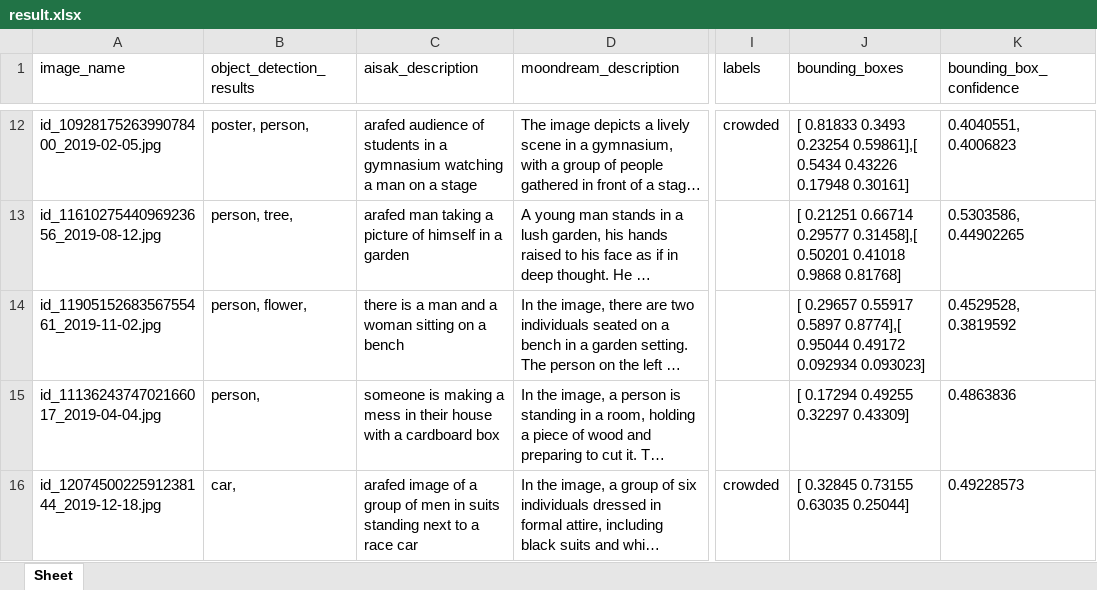
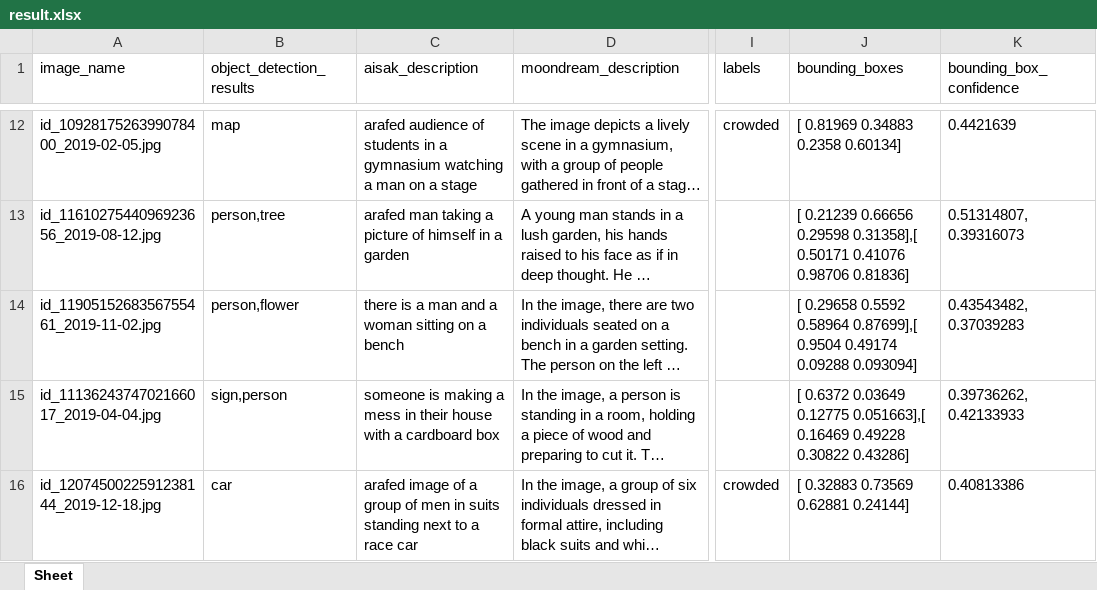
Before and after one commit to mkleinma/Team_Project_ComputerVision, an Excel workbook: result.xlsx, sheet Sheet, drawn as a sheet; only a part is shown, gaps mark what is left out; long unchanged cells end in …; values as stored, in another font and other column widths than the file's, no borders; the diff covers the shown part only; the diff names each change by its address in the sheet, - before the commit and + after, or states it on an @@ line.

Commit message:
large-scale changes all around the code
- created noun_count files to analyze nouns for object vocabulary/further analysis
- added GroundingDINO code
- pipeline refactoring
- analyze result excel notebook graphs got rename and code changed

```diff
--- a/result.xlsx (sheet Sheet)
+++ b/result.xlsx (sheet Sheet)
-B12 (object_detection_results): poster, person,
+B12 (object_detection_results): map
-J12 (bounding_boxes): [ 0.81833 0.3493 0.23254 0.59861],[ 0.5434 0.43226 0.17948 0.30161]
+J12 (bounding_boxes): [ 0.81969 0.34883 0.2358 0.60134]
-K12 (bounding_box_confidence): 0.4040551, 0.4006823
+K12 (bounding_box_confidence): 0.4421639
-B13 (object_detection_results): person, tree,
+B13 (object_detection_results): person,tree
-J13 (bounding_boxes): [ 0.21251 0.66714 0.29577 0.31458],[ 0.50201 0.41018 0.9868 0.81768]
+J13 (bounding_boxes): [ 0.21239 0.66656 0.29598 0.31358],[ 0.50171 0.41076 0.98706 0.81836]
-K13 (bounding_box_confidence): 0.5303586, 0.44902265
+K13 (bounding_box_confidence): 0.51314807, 0.39316073
-B14 (object_detection_results): person, flower,
+B14 (object_detection_results): person,flower
-J14 (bounding_boxes): [ 0.29657 0.55917 0.5897 0.8774],[ 0.95044 0.49172 0.092934 0.093023]
+J14 (bounding_boxes): [ 0.29658 0.5592 0.58964 0.87699],[ 0.9504 0.49174 0.09288 0.093094]
-K14 (bounding_box_confidence): 0.4529528, 0.3819592
+K14 (bounding_box_confidence): 0.43543482, 0.37039283
-B15 (object_detection_results): person,
+B15 (object_detection_results): sign,person
-J15 (bounding_boxes): [ 0.17294 0.49255 0.32297 0.43309]
+J15 (bounding_boxes): [ 0.6372 0.03649 0.12775 0.051663],[ 0.16469 0.49228 0.30822 0.43286]
-K15 (bounding_box_confidence): 0.4863836
+K15 (bounding_box_confidence): 0.39736262, 0.42133933
-B16 (object_detection_results): car,
+B16 (object_detection_results): car
-J16 (bounding_boxes): [ 0.32845 0.73155 0.63035 0.25044]
+J16 (bounding_boxes): [ 0.32883 0.73569 0.62881 0.24144]
-K16 (bounding_box_confidence): 0.49228573
+K16 (bounding_box_confidence): 0.40813386
```
Also changed, not shown: 30 edited cells elsewhere in this sheet, 16 other files.
